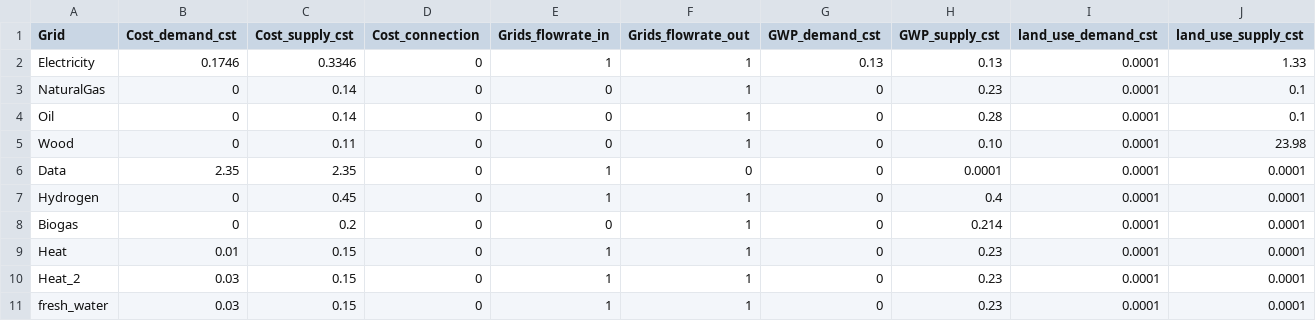
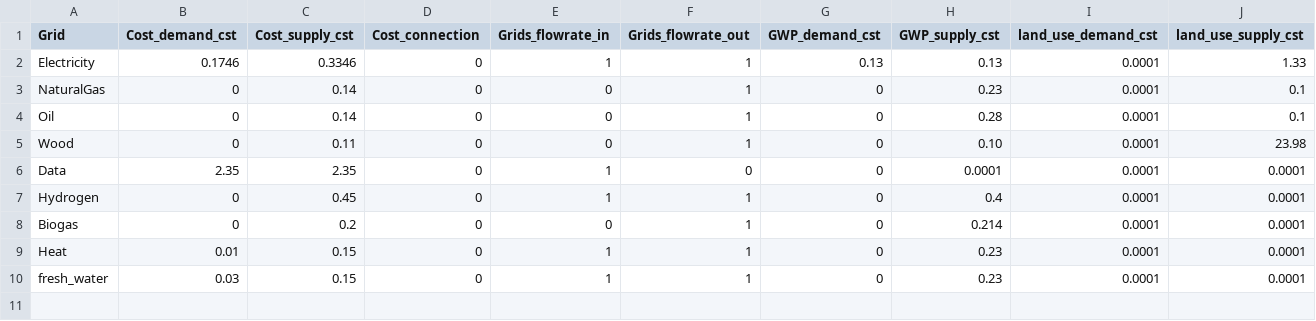
Before and after one commit to IPESE/REHO, a CSV file: reho/data/infrastructure/grids.csv, drawn as a sheet; only a part is shown; rows hold the shown columns only; the diff names each change by its address in the sheet, - before the commit and + after, or states it on an @@ line.

```diff
--- a/reho/data/infrastructure/grids.csv
+++ b/reho/data/infrastructure/grids.csv
-row 10: Heat_2 | 0.03 | 0.15 | 0 | 1 | 1 | 0 | 0.23 | 0.0001 | 0.0001
```
Also changed, not shown: 17 other files.
